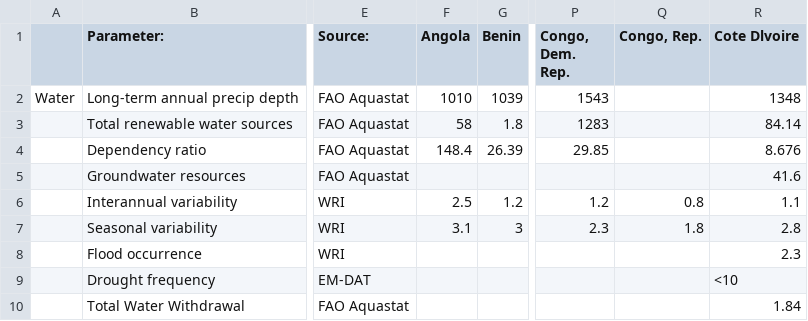
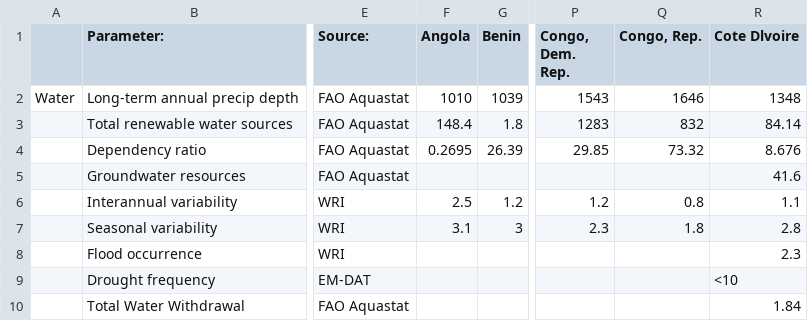
Before and after one commit to ding-k/AfricanProject, a CSV file: WEF_Data_Compilation_ALL_SSA.csv, drawn as a sheet; only a part is shown, gaps mark what is left out; the diff names each change by its address in the sheet, - before the commit and + after, or states it on an @@ line.

Commit message:
Corrected data

```diff
--- a/WEF_Data_Compilation_ALL_SSA.csv
+++ b/WEF_Data_Compilation_ALL_SSA.csv
-Q2 (Congo, Rep.): (empty)
+Q2 (Congo, Rep.): 1646
-F3 (Angola): 58
+F3 (Angola): 148.4
-Q3 (Congo, Rep.): (empty)
+Q3 (Congo, Rep.): 832
-F4 (Angola): 148.4
+F4 (Angola): 0.2695
-Q4 (Congo, Rep.): (empty)
+Q4 (Congo, Rep.): 73.32
```
